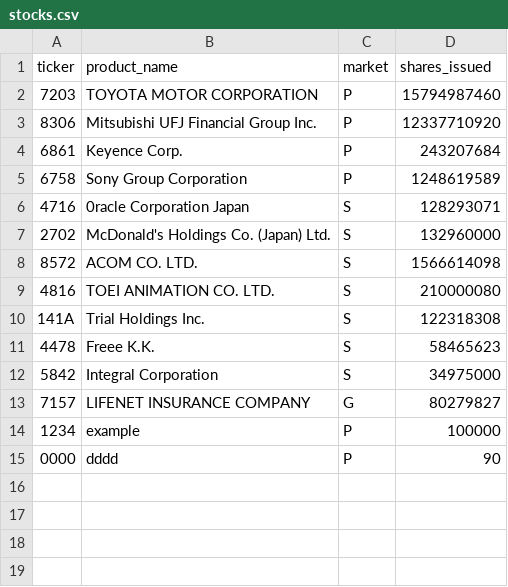
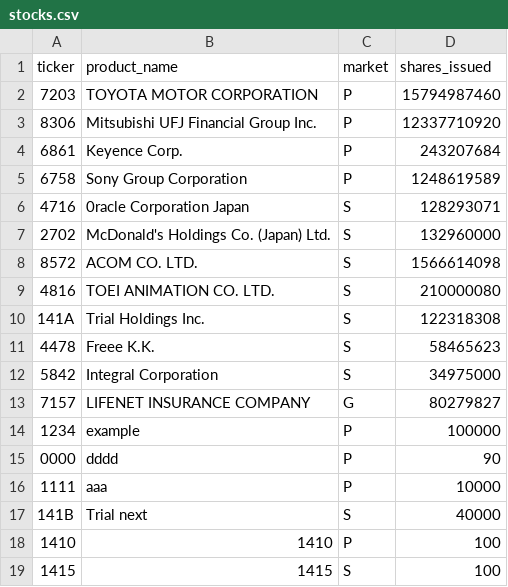
Before and after one commit to RyoyaTakeuchi40/java-training, a CSV file: src/stocks.csv, drawn as a sheet.

```diff
--- a/src/stocks.csv
+++ b/src/stocks.csv
@@ -15 +15,5 @@ ticker,product_name, market, shares_issued
 0000,dddd,P,90
+1111,aaa,P,10000
+141B,Trial next,S,40000
+1410,1410,P,100
+1415,1415,S,100
```
Also changed, not shown: 9 other files.
